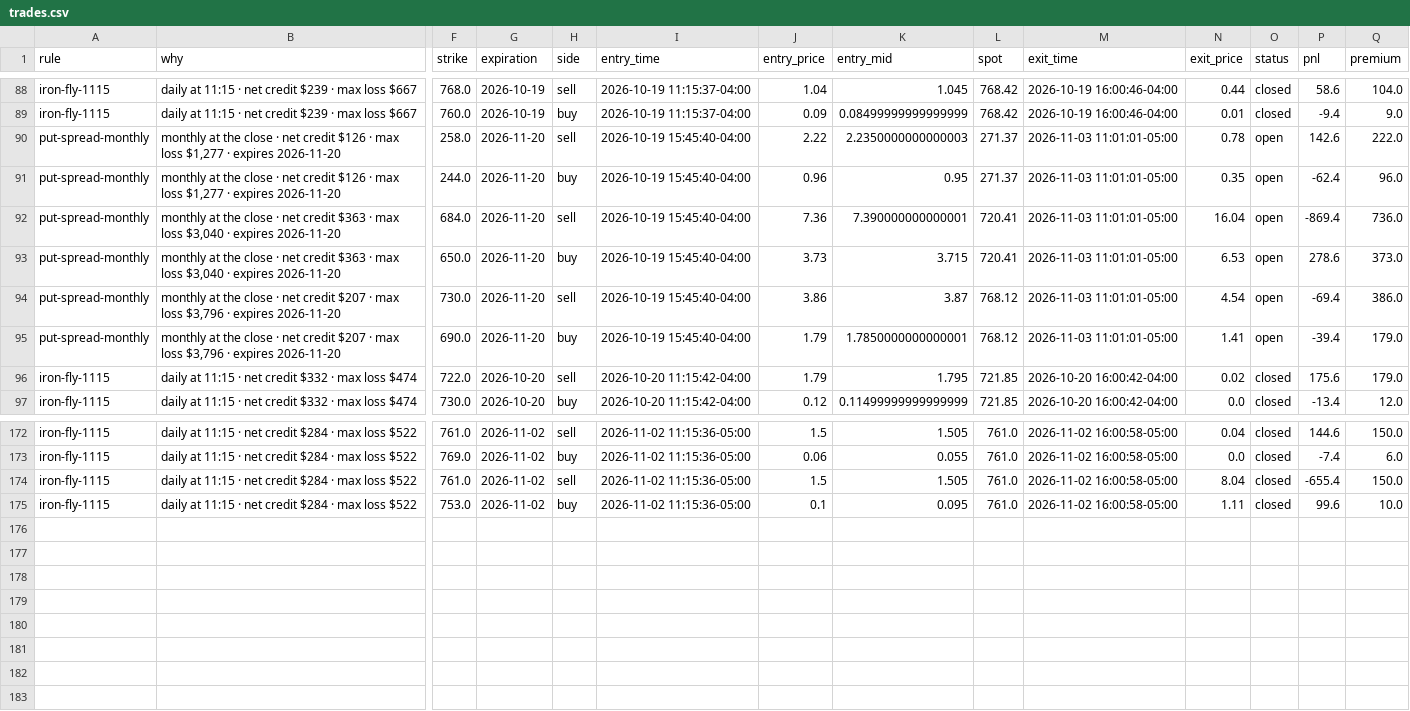
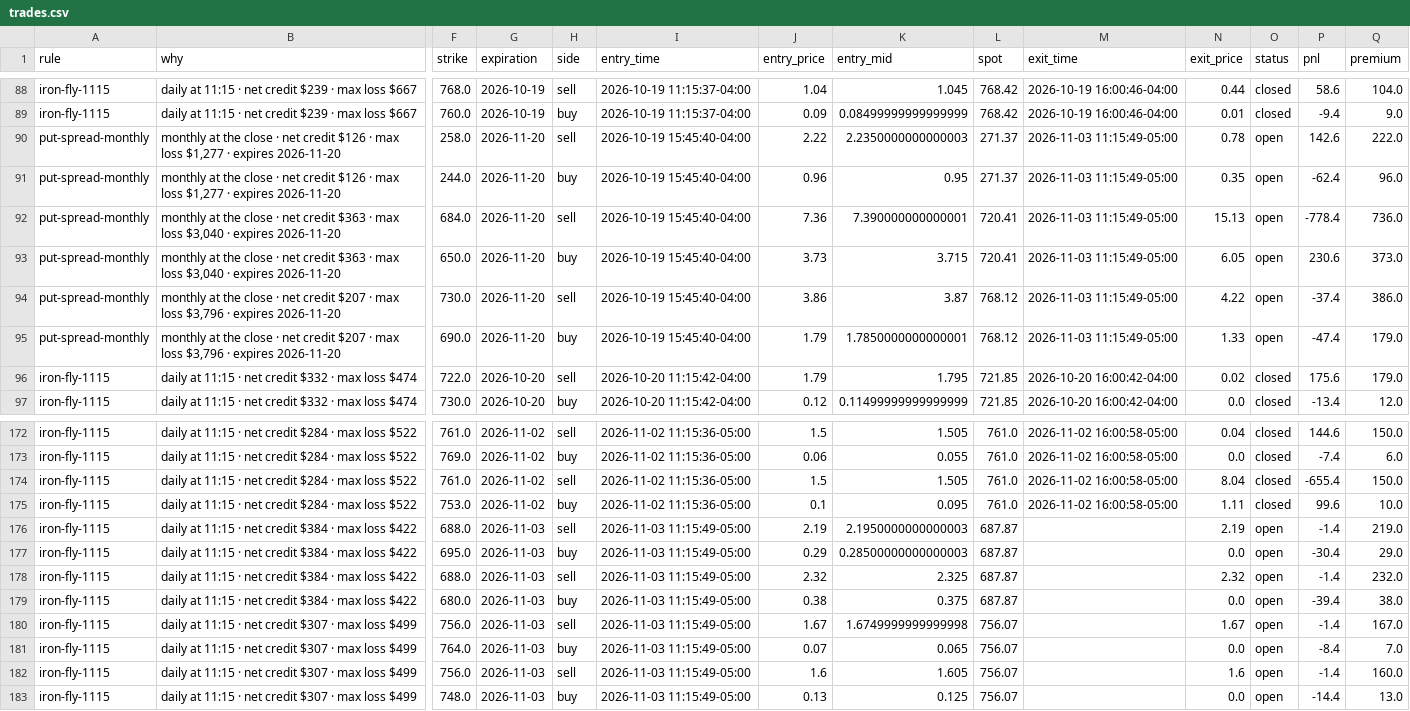
Before and after one commit to parisaetemadi/options, a CSV file: data/paper_options/trades.csv, drawn as a sheet; only a part is shown, gaps mark what is left out; rows hold the shown columns only; the diff names each change by its address in the sheet, - before the commit and + after, or states it on an @@ line.

```diff
--- a/data/paper_options/trades.csv
+++ b/data/paper_options/trades.csv
-M90:M95 (exit_time): 2026-11-03 11:01:01-05:00
+M90:M95 (exit_time): 2026-11-03 11:15:49-05:00
-N92 (exit_price): 16.04
+N92 (exit_price): 15.13
-P92 (pnl): -869.4
+P92 (pnl): -778.4
-N93 (exit_price): 6.53
+N93 (exit_price): 6.05
-P93 (pnl): 278.6
+P93 (pnl): 230.6
-N94 (exit_price): 4.54
+N94 (exit_price): 4.22
-P94 (pnl): -69.4
+P94 (pnl): -37.4
-N95 (exit_price): 1.41
+N95 (exit_price): 1.33
-P95 (pnl): -39.4
+P95 (pnl): -47.4
+row 176: iron-fly-1115 | daily at 11:15 · net credit $384 · max loss $422 | 688.0 | 2026-11-03 | sell | 2026-11-03 11:15:49-05:00 | 2.19 | 2.1950000000000003 | 687.87 |  | 2.19 | open | -1.4 | 219.0
+row 177: iron-fly-1115 | daily at 11:15 · net credit $384 · max loss $422 | 695.0 | 2026-11-03 | buy | 2026-11-03 11:15:49-05:00 | 0.29 | 0.28500000000000003 | 687.87 |  | 0.0 | open | -30.4 | 29.0
+row 178: iron-fly-1115 | daily at 11:15 · net credit $384 · max loss $422 | 688.0 | 2026-11-03 | sell | 2026-11-03 11:15:49-05:00 | 2.32 | 2.325 | 687.87 |  | 2.32 | open | -1.4 | 232.0
+row 179: iron-fly-1115 | daily at 11:15 · net credit $384 · max loss $422 | 680.0 | 2026-11-03 | buy | 2026-11-03 11:15:49-05:00 | 0.38 | 0.375 | 687.87 |  | 0.0 | open | -39.4 | 38.0
+row 180: iron-fly-1115 | daily at 11:15 · net credit $307 · max loss $499 | 756.0 | 2026-11-03 | sell | 2026-11-03 11:15:49-05:00 | 1.67 | 1.6749999999999998 | 756.07 |  | 1.67 | open | -1.4 | 167.0
+row 181: iron-fly-1115 | daily at 11:15 · net credit $307 · max loss $499 | 764.0 | 2026-11-03 | buy | 2026-11-03 11:15:49-05:00 | 0.07 | 0.065 | 756.07 |  | 0.0 | open | -8.4 | 7.0
+row 182: iron-fly-1115 | daily at 11:15 · net credit $307 · max loss $499 | 756.0 | 2026-11-03 | sell | 2026-11-03 11:15:49-05:00 | 1.6 | 1.605 | 756.07 |  | 1.6 | open | -1.4 | 160.0
+row 183: iron-fly-1115 | daily at 11:15 · net credit $307 · max loss $499 | 748.0 | 2026-11-03 | buy | 2026-11-03 11:15:49-05:00 | 0.13 | 0.125 | 756.07 |  | 0.0 | open | -14.4 | 13.0
```
Also changed, not shown: 2 other files.
